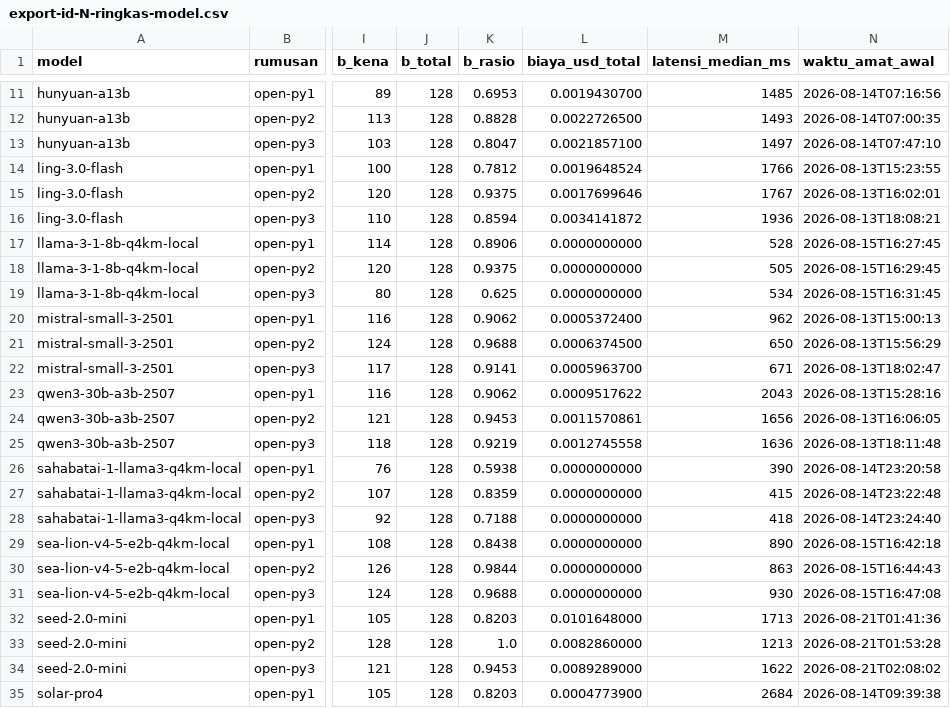
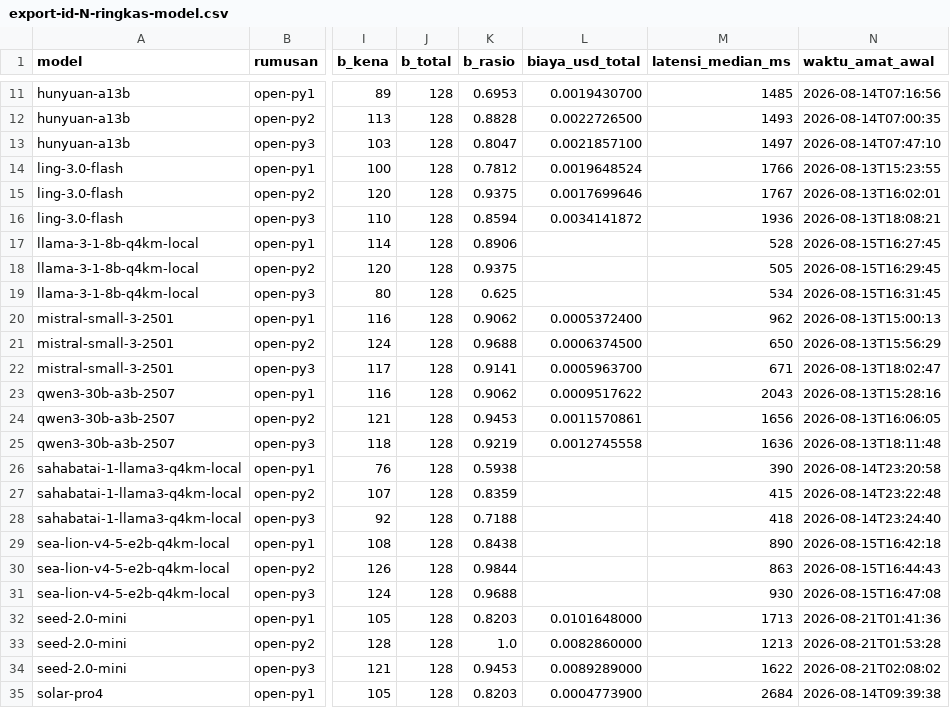
Before and after one commit to ibahasa/benchmark-nusantara, a CSV file: raw/indonesian-normalization-prompt-arms/export-id-N-ringkas-model.csv, drawn as a sheet; only a part is shown, gaps mark what is left out; the diff names each change by its address in the sheet, - before the commit and + after, or states it on an @@ line.

Commit message:
data: publish javanese-speech-levels, indonesian-normalization-prompt-arms

```diff
--- a/raw/indonesian-normalization-prompt-arms/export-id-N-ringkas-model.csv
+++ b/raw/indonesian-normalization-prompt-arms/export-id-N-ringkas-model.csv
-L17:L19 (biaya_usd_total): 0.0000000000
+L17:L19 (biaya_usd_total): (empty)
-L26:L31 (biaya_usd_total): 0.0000000000
+L26:L31 (biaya_usd_total): (empty)
```
Also changed, not shown: 5 other files.
